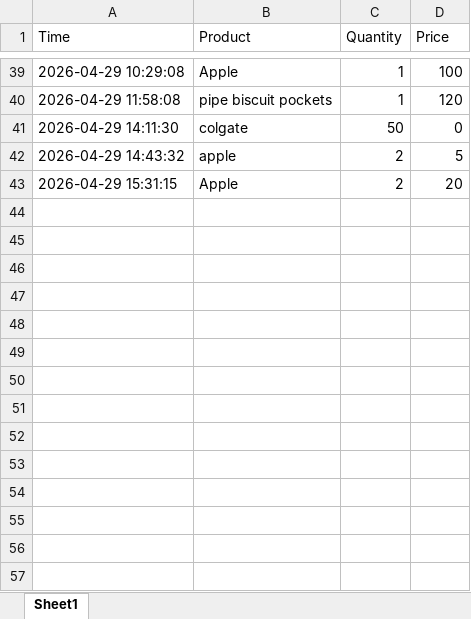
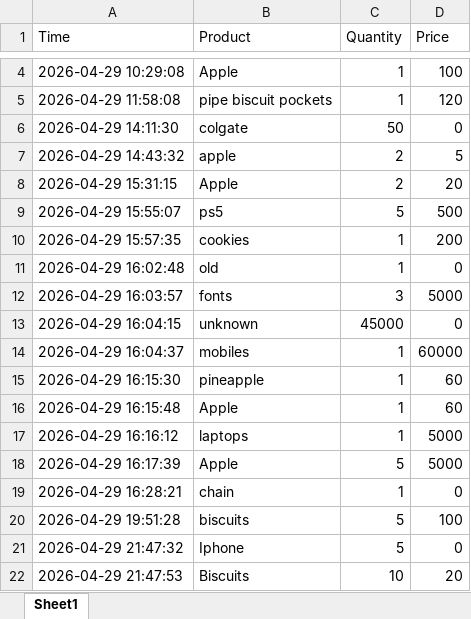
Before and after one commit to Spidey-aizen/Voice-Sales-Tracker, an Excel workbook: sales.xlsx, sheet Sheet1, drawn as a sheet; only a part is shown, gaps mark what is left out; values as stored, in another font and other column widths than the file's, no borders; the diff covers the shown part only; the diff names each change by its address in the sheet, - before the commit and + after, or states it on an @@ line.

```diff
--- a/sales.xlsx (sheet Sheet1)
+++ b/sales.xlsx (sheet Sheet1)
+row 9: 2026-04-29 15:55:07 | ps5 | 5 | 500
+row 10: 2026-04-29 15:57:35 | cookies | 1 | 200
+row 11: 2026-04-29 16:02:48 | old | 1 | 0
+row 12: 2026-04-29 16:03:57 | fonts | 3 | 5000
+row 13: 2026-04-29 16:04:15 | unknown | 45000 | 0
+row 14: 2026-04-29 16:04:37 | mobiles | 1 | 60000
+row 15: 2026-04-29 16:15:30 | pineapple | 1 | 60
+row 16: 2026-04-29 16:15:48 | Apple | 1 | 60
+row 17: 2026-04-29 16:16:12 | laptops | 1 | 5000
+row 18: 2026-04-29 16:17:39 | Apple | 5 | 5000
+row 19: 2026-04-29 16:28:21 | chain | 1 | 0
+row 20: 2026-04-29 19:51:28 | biscuits | 5 | 100
+row 21: 2026-04-29 21:47:32 | Iphone | 5 | 0
+row 22: 2026-04-29 21:47:53 | Biscuits | 10 | 20
```
Also changed, not shown: 35 removed rows elsewhere in this sheet, 6 other files.
